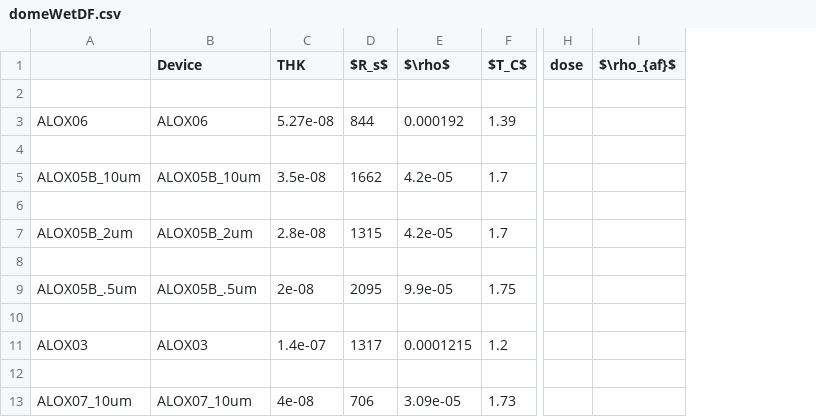
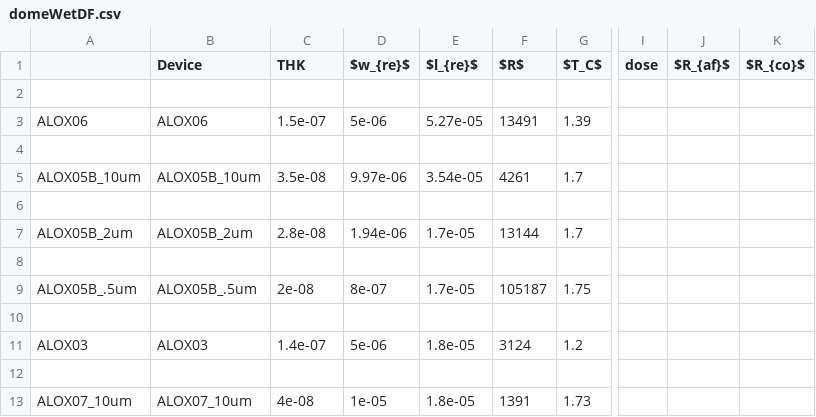
Before and after one commit to GershensonLab/measDC, a CSV file: experimental log toolbox/dataframes/domeWetDF.csv, drawn as a sheet; only a part is shown, gaps mark what is left out; removed rows and columns are numbered as before the commit, all else as after; the diff covers the shown part only; the diff names each change by its address in the sheet, - before the commit and + after, or states it on an @@ line.

```diff
--- a/experimental log toolbox/dataframes/domeWetDF.csv
+++ b/experimental log toolbox/dataframes/domeWetDF.csv
-column D ($R_s$), rows 3-13: 844 |  | 1662 |  | 1315 |  | 2095 |  | 1317 |  | 706
-column E ($\rho$), rows 3-13: 0.000192 |  | 4.2e-05 |  | 4.2e-05 |  | 9.9e-05 |  | 0.0001215 |  | 3.09e-05
+column D ($w_{re}$), rows 3-13: 5e-06 |  | 9.97e-06 |  | 1.94e-06 |  | 8e-07 |  | 5e-06 |  | 1e-05
+column E ($l_{re}$), rows 3-13: 5.27e-05 |  | 3.54e-05 |  | 1.7e-05 |  | 1.7e-05 |  | 1.8e-05 |  | 1.8e-05
+column F ($R$), rows 3-13: 13491 |  | 4261 |  | 13144 |  | 105187 |  | 3124 |  | 1391
-column I ($\rho_{af}$), empty
+column J ($R_{af}$), empty
+column K ($R_{co}$), empty
-C3 (THK): 5.27e-08
+C3 (THK): 1.5e-07
```
Also changed, not shown: 17 added rows, 7 removed rows and 3 edited cells elsewhere in this file, 11 other files.
